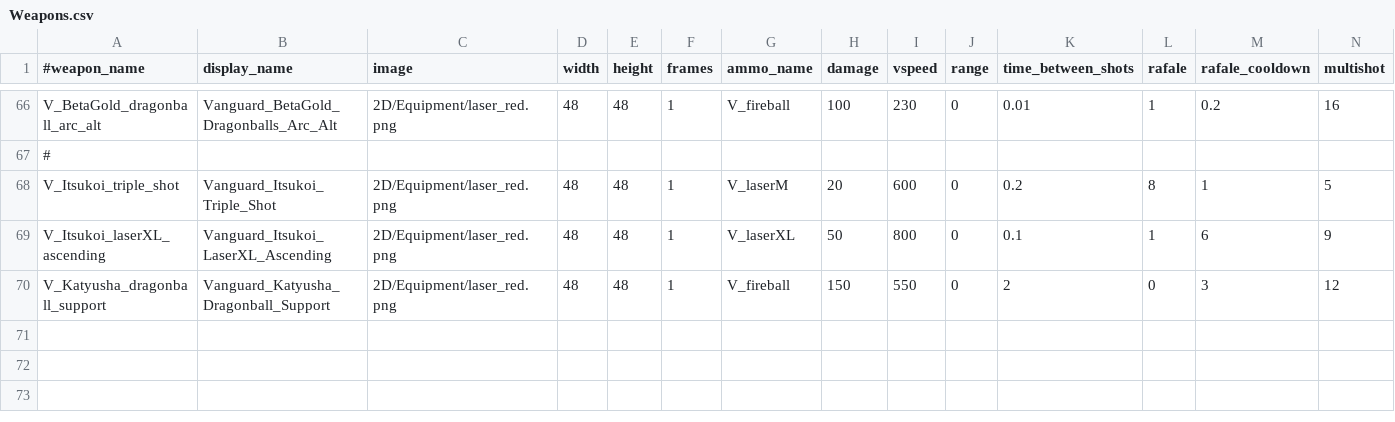
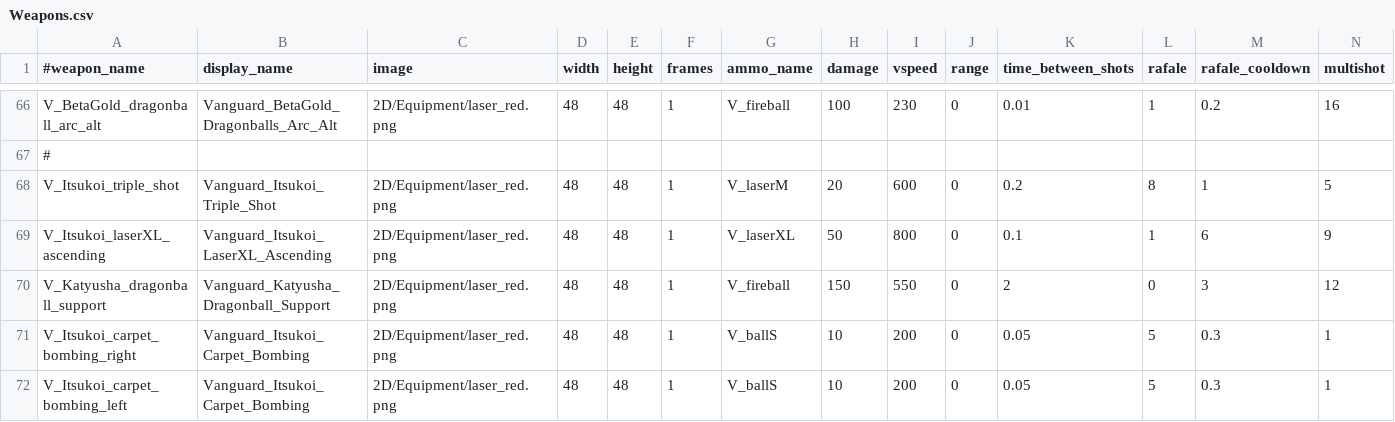
Before and after one commit to StarfighterDevTeam/StarFighter, a CSV file: Unstable/StarFighter/StarFighter/Assets/Scripts/Generated/Weapons.csv, drawn as a sheet; only a part is shown, gaps mark what is left out; rows hold the shown columns only; the diff names each change by its address in the sheet, - before the commit and + after, or states it on an @@ line.

Commit message:
Katyusha boss fight: carpet bombing phase

```diff
--- a/Unstable/StarFighter/StarFighter/Assets/Scripts/Generated/Weapons.csv
+++ b/Unstable/StarFighter/StarFighter/Assets/Scripts/Generated/Weapons.csv
+row 71: V_Itsukoi_carpet_bombing_right | Vanguard_Itsukoi_Carpet_Bombing | 2D/Equipment/laser_red.png | 48 | 48 | 1 | V_ballS | 10 | 200 | 0 | 0.05 | 5 | 0.3 | 1
+row 72: V_Itsukoi_carpet_bombing_left | Vanguard_Itsukoi_Carpet_Bombing | 2D/Equipment/laser_red.png | 48 | 48 | 1 | V_ballS | 10 | 200 | 0 | 0.05 | 5 | 0.3 | 1
```
Also changed, not shown: Unstable/StarFighter/StarFighter/Assets/Scripts/Generated/EnemyPhases.csv, Unstable/StarFighter/StarFighter/Assets/Scripts/Scenes/Generated/Sandbox.csv, 4 other files.
